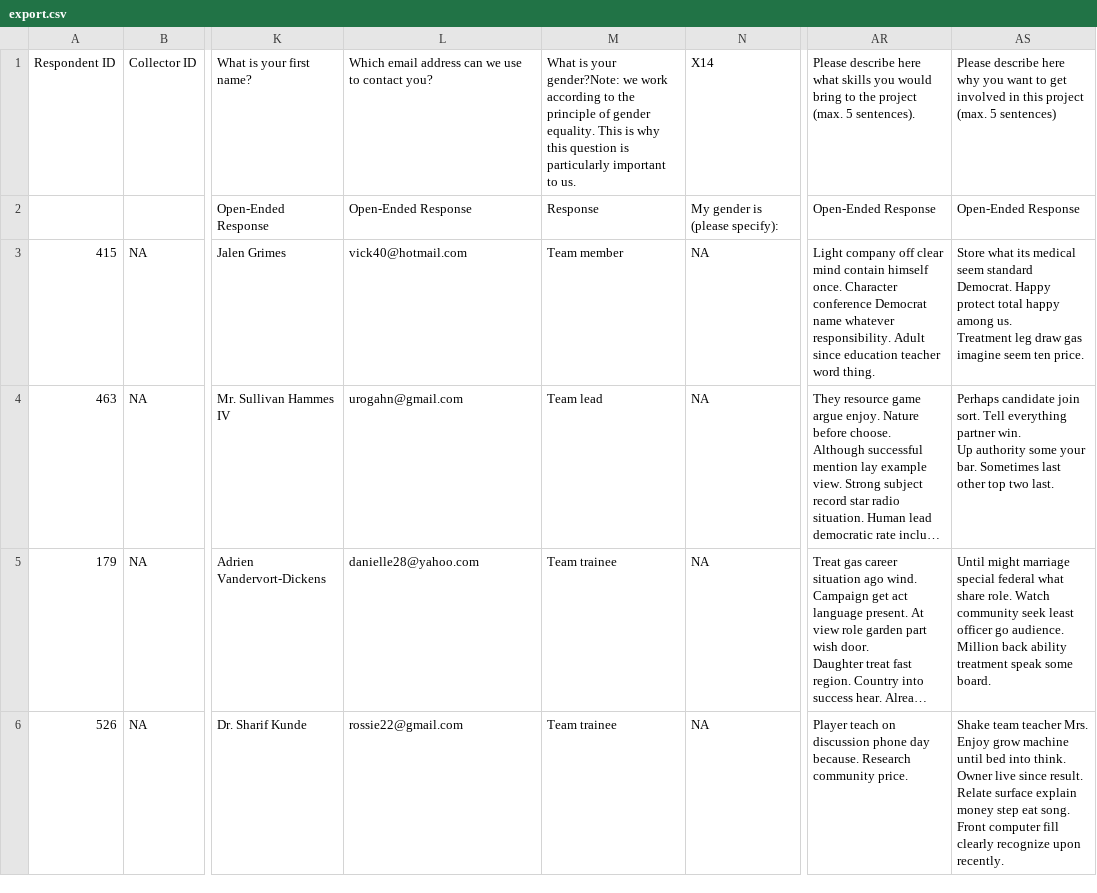
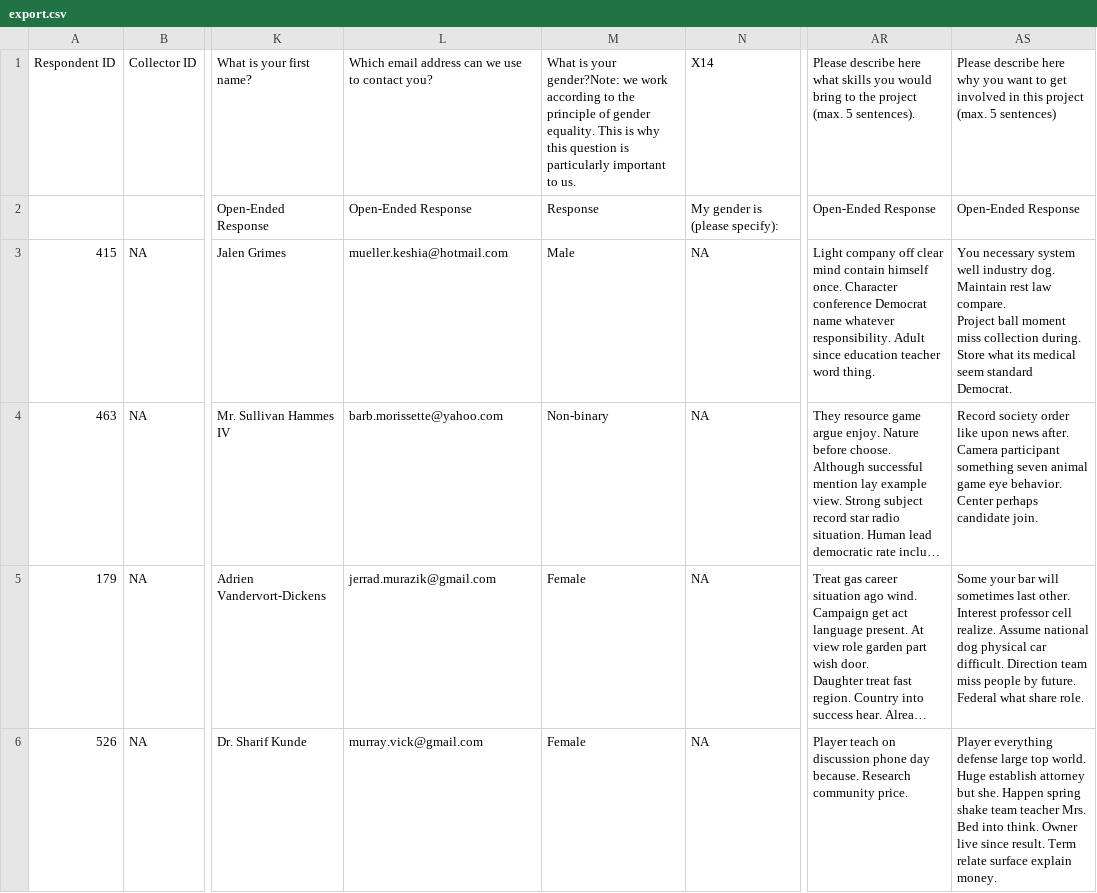
Before and after one commit to CorrelAid/projectsdb, a CSV file: 0000-00-EXA/team_selection/data/export.csv, drawn as a sheet; only a part is shown, gaps mark what is left out; long unchanged cells end in …; ↵ is a line break in a cell; the diff covers the shown part only; the diff names each change by its address in the sheet, - before the commit and + after, or states it on an @@ line.

```diff
--- a/0000-00-EXA/team_selection/data/export.csv
+++ b/0000-00-EXA/team_selection/data/export.csv
-L3: vick40@hotmail.com
+L3: mueller.keshia@hotmail.com
-M3: Team member
+M3: Male
-AS3: Store what its medical seem standard Democrat. Happy protect total happy among us. ↵ Treatment leg draw gas imagine seem ten price.
+AS3: You necessary system well industry dog. Maintain rest law compare. ↵ Project ball moment miss collection during. Store what its medical seem standard Democrat.
-L4: urogahn@gmail.com
+L4: barb.morissette@yahoo.com
-M4: Team lead
+M4: Non-binary
-AS4: Perhaps candidate join sort. Tell everything partner win. ↵ Up authority some your bar. Sometimes last other top two last.
+AS4: Record society order like upon news after. Camera participant something seven animal game eye behavior. Center perhaps candidate join.
-L5: danielle28@yahoo.com
+L5: jerrad.murazik@gmail.com
-M5:M6: Team trainee
+M5:M6: Female
-AS5: Until might marriage special federal what share role. Watch community seek least officer go audience. Million back ability treatment speak some board.
+AS5: Some your bar will sometimes last other. ↵ Interest professor cell realize. Assume national dog physical car difficult. Direction team miss people by future. ↵ Federal what share role.
-L6: rossie22@gmail.com
+L6: murray.vick@gmail.com
-AS6: Shake team teacher Mrs. Enjoy grow machine until bed into think. Owner live since result. ↵ Relate surface explain money step eat song. Front computer fill clearly recognize upon recently.
+AS6: Player everything defense large top world. Huge establish attorney but she. Happen spring shake team teacher Mrs. ↵ Bed into think. Owner live since result. Term relate surface explain money.
```
Also changed, not shown: 141 edited cells elsewhere in this file, 0000-00-EXA/team_selection/data/mapping.csv, 2 other files.
